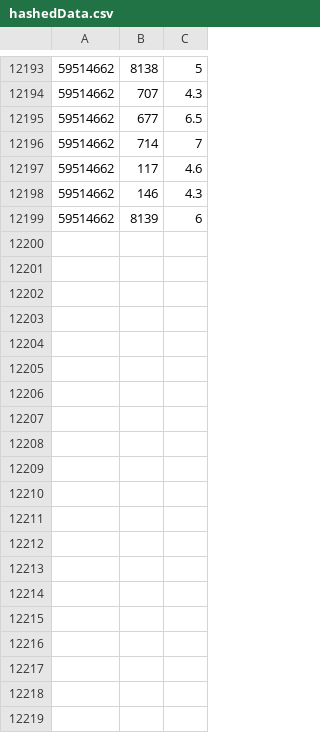
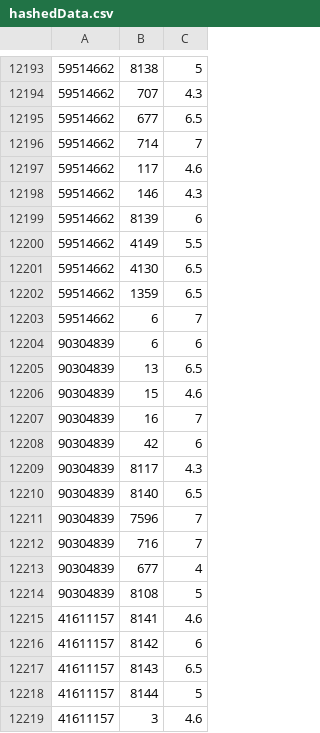
Before and after one commit to yuki-younai/EmoMuseacher, a CSV file: musearcher/hashedData.csv, drawn as a sheet; only a part is shown, gaps mark what is left out; the diff covers the shown part only; the diff names each change by its address in the sheet, - before the commit and + after, or states it on an @@ line.

```diff
--- a/musearcher/hashedData.csv
+++ b/musearcher/hashedData.csv
+row 12200: 59514662 | 4149 | 5.5
+row 12201: 59514662 | 4130 | 6.5
+row 12202: 59514662 | 1359 | 6.5
+row 12203: 59514662 | 6 | 7
+row 12204: 90304839 | 6 | 6
+row 12205: 90304839 | 13 | 6.5
+row 12206: 90304839 | 15 | 4.6
+row 12207: 90304839 | 16 | 7
+row 12208: 90304839 | 42 | 6
+row 12209: 90304839 | 8117 | 4.3
+row 12210: 90304839 | 8140 | 6.5
+row 12211: 90304839 | 7596 | 7
+row 12212: 90304839 | 716 | 7
+row 12213: 90304839 | 677 | 4
+row 12214: 90304839 | 8108 | 5
+row 12215: 41611157 | 8141 | 4.6
+row 12216: 41611157 | 8142 | 6
+row 12217: 41611157 | 8143 | 6.5
+row 12218: 41611157 | 8144 | 5
+row 12219: 41611157 | 3 | 4.6
```
Also changed, not shown: 13 added rows elsewhere in this file, 40 other files.
